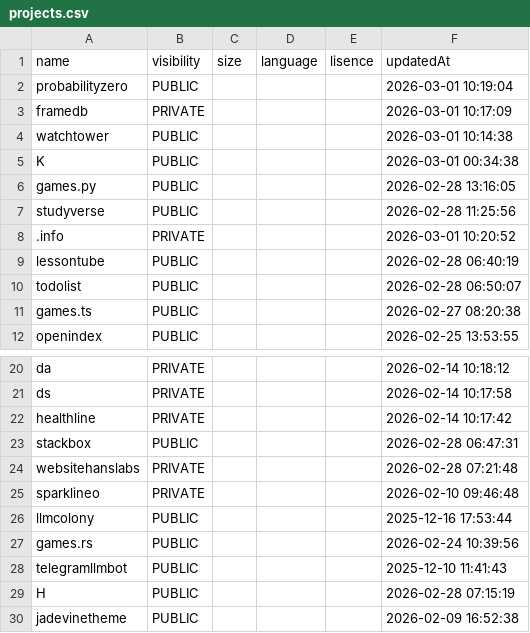
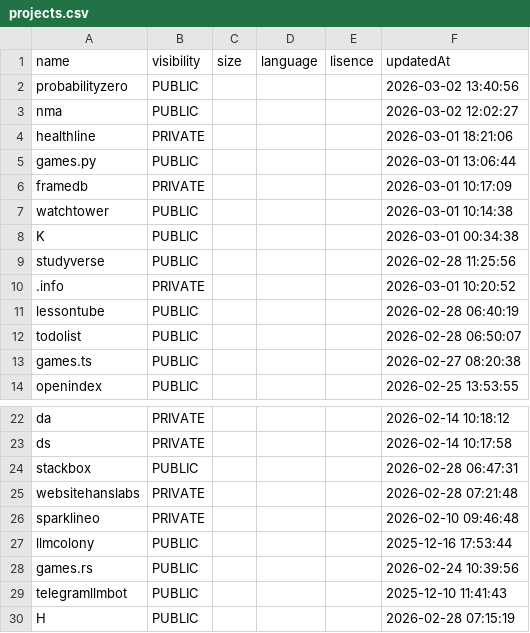
Before and after one commit to probabilityzero/probabilityzero, a CSV file: projects.csv, drawn as a sheet; only a part is shown, gaps mark what is left out; the shorter side is filled out with more unchanged rows.

```diff
--- a/projects.csv
+++ b/projects.csv
@@ -1,3 +1,6 @@
 "name","visibility","size","language","lisence","updatedAt"
-"probabilityzero","PUBLIC",,,,"2026-03-01 10:19:04"
+"probabilityzero","PUBLIC",,,,"2026-03-02 13:40:56"
+"nma","PUBLIC",,,,"2026-03-02 12:02:27"
+"healthline","PRIVATE",,,,"2026-03-01 18:21:06"
+"games.py","PUBLIC",,,,"2026-03-01 13:06:44"
 "framedb","PRIVATE",,,,"2026-03-01 10:17:09"
@@ -5,3 +8,2 @@
 "K","PUBLIC",,,,"2026-03-01 00:34:38"
-"games.py","PUBLIC",,,,"2026-02-28 13:16:05"
 "studyverse","PUBLIC",,,,"2026-02-28 11:25:56"
@@ -21,3 +23,2 @@
 "ds","PRIVATE",,,,"2026-02-14 10:17:58"
-"healthline","PRIVATE",,,,"2026-02-14 10:17:42"
 "stackbox","PUBLIC",,,,"2026-02-28 06:47:31"
```
Also changed, not shown: 4 other files.
